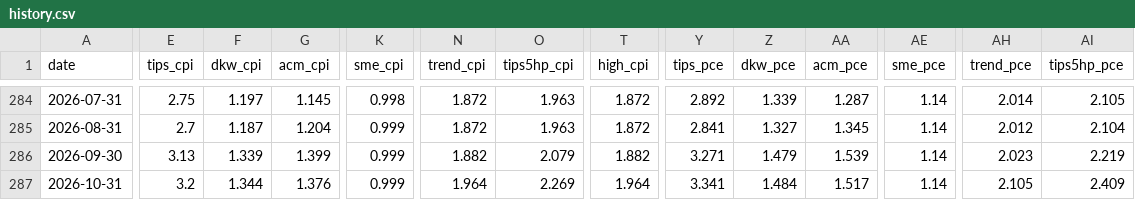
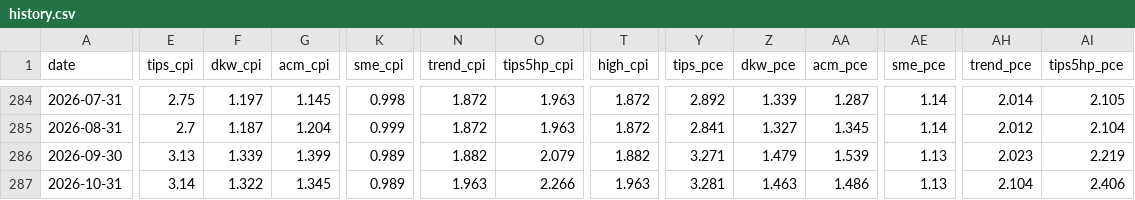
Before and after one commit to macroconvexity/arthurmota, a CSV file: rstar/data/history.csv, drawn as a sheet; only a part is shown, gaps mark what is left out; the diff covers the shown part only; the diff names each change by its address in the sheet, - before the commit and + after, or states it on an @@ line.

```diff
--- a/rstar/data/history.csv
+++ b/rstar/data/history.csv
-K286:K287 (sme_cpi): 0.999
+K286:K287 (sme_cpi): 0.989
-AE286:AE287 (sme_pce): 1.14
+AE286:AE287 (sme_pce): 1.13
-E287 (tips_cpi): 3.2
+E287 (tips_cpi): 3.14
-F287 (dkw_cpi): 1.344
+F287 (dkw_cpi): 1.322
-G287 (acm_cpi): 1.376
+G287 (acm_cpi): 1.345
-N287 (trend_cpi): 1.964
+N287 (trend_cpi): 1.963
-O287 (tips5hp_cpi): 2.269
+O287 (tips5hp_cpi): 2.266
-T287 (high_cpi): 1.964
+T287 (high_cpi): 1.963
-Y287 (tips_pce): 3.341
+Y287 (tips_pce): 3.281
-Z287 (dkw_pce): 1.484
+Z287 (dkw_pce): 1.463
-AA287 (acm_pce): 1.517
+AA287 (acm_pce): 1.486
-AH287 (trend_pce): 2.105
+AH287 (trend_pce): 2.104
-AI287 (tips5hp_pce): 2.409
+AI287 (tips5hp_pce): 2.406
```
Also changed, not shown: 1 edited cell elsewhere in this file, spx/data/scenarios.csv, spx/data/weekly.csv, 2 other files.
